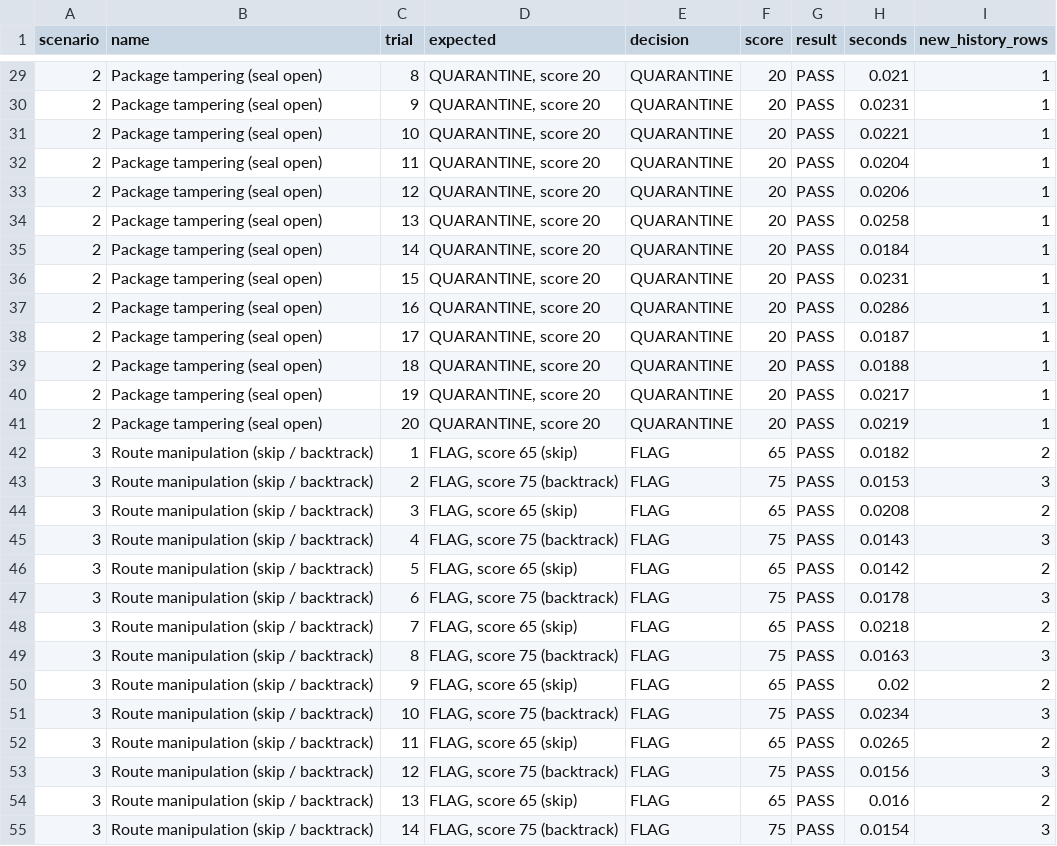
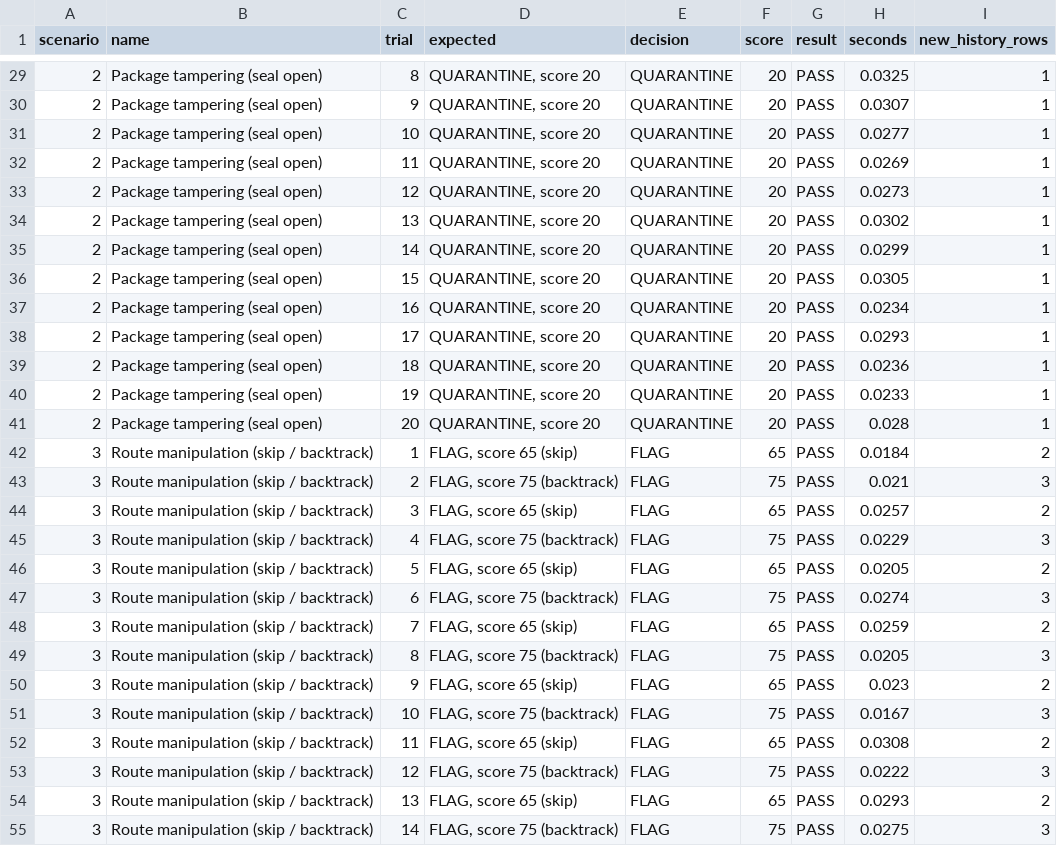
Before and after one commit to dvishnu-20/Zero-Trust-Smart-label-Authentication, a CSV file: trial_results.csv, drawn as a sheet; only a part is shown, gaps mark what is left out; the diff covers the shown part only.

```diff
--- a/trial_results.csv
+++ b/trial_results.csv
@@ -29,27 +29,27 @@ scenario,name,trial,expected,decision,score,result,seconds,new_history_rows
-2,Package tampering (seal open),8,"QUARANTINE, score 20",QUARANTINE,20,PASS,0.021,1
-2,Package tampering (seal open),9,"QUARANTINE, score 20",QUARANTINE,20,PASS,0.0231,1
-2,Package tampering (seal open),10,"QUARANTINE, score 20",QUARANTINE,20,PASS,0.0221,1
-2,Package tampering (seal open),11,"QUARANTINE, score 20",QUARANTINE,20,PASS,0.0204,1
-2,Package tampering (seal open),12,"QUARANTINE, score 20",QUARANTINE,20,PASS,0.0206,1
-2,Package tampering (seal open),13,"QUARANTINE, score 20",QUARANTINE,20,PASS,0.0258,1
-2,Package tampering (seal open),14,"QUARANTINE, score 20",QUARANTINE,20,PASS,0.0184,1
-2,Package tampering (seal open),15,"QUARANTINE, score 20",QUARANTINE,20,PASS,0.0231,1
-2,Package tampering (seal open),16,"QUARANTINE, score 20",QUARANTINE,20,PASS,0.0286,1
-2,Package tampering (seal open),17,"QUARANTINE, score 20",QUARANTINE,20,PASS,0.0187,1
-2,Package tampering (seal open),18,"QUARANTINE, score 20",QUARANTINE,20,PASS,0.0188,1
-2,Package tampering (seal open),19,"QUARANTINE, score 20",QUARANTINE,20,PASS,0.0217,1
-2,Package tampering (seal open),20,"QUARANTINE, score 20",QUARANTINE,20,PASS,0.0219,1
-3,Route manipulation (skip / backtrack),1,"FLAG, score 65 (skip)",FLAG,65,PASS,0.0182,2
-3,Route manipulation (skip / backtrack),2,"FLAG, score 75 (backtrack)",FLAG,75,PASS,0.0153,3
-3,Route manipulation (skip / backtrack),3,"FLAG, score 65 (skip)",FLAG,65,PASS,0.0208,2
-3,Route manipulation (skip / backtrack),4,"FLAG, score 75 (backtrack)",FLAG,75,PASS,0.0143,3
-3,Route manipulation (skip / backtrack),5,"FLAG, score 65 (skip)",FLAG,65,PASS,0.0142,2
-3,Route manipulation (skip / backtrack),6,"FLAG, score 75 (backtrack)",FLAG,75,PASS,0.0178,3
-3,Route manipulation (skip / backtrack),7,"FLAG, score 65 (skip)",FLAG,65,PASS,0.0218,2
-3,Route manipulation (skip / backtrack),8,"FLAG, score 75 (backtrack)",FLAG,75,PASS,0.0163,3
-3,Route manipulation (skip / backtrack),9,"FLAG, score 65 (skip)",FLAG,65,PASS,0.02,2
-3,Route manipulation (skip / backtrack),10,"FLAG, score 75 (backtrack)",FLAG,75,PASS,0.0234,3
-3,Route manipulation (skip / backtrack),11,"FLAG, score 65 (skip)",FLAG,65,PASS,0.0265,2
-3,Route manipulation (skip / backtrack),12,"FLAG, score 75 (backtrack)",FLAG,75,PASS,0.0156,3
-3,Route manipulation (skip / backtrack),13,"FLAG, score 65 (skip)",FLAG,65,PASS,0.016,2
-3,Route manipulation (skip / backtrack),14,"FLAG, score 75 (backtrack)",FLAG,75,PASS,0.0154,3
+2,Package tampering (seal open),8,"QUARANTINE, score 20",QUARANTINE,20,PASS,0.0325,1
+2,Package tampering (seal open),9,"QUARANTINE, score 20",QUARANTINE,20,PASS,0.0307,1
+2,Package tampering (seal open),10,"QUARANTINE, score 20",QUARANTINE,20,PASS,0.0277,1
+2,Package tampering (seal open),11,"QUARANTINE, score 20",QUARANTINE,20,PASS,0.0269,1
+2,Package tampering (seal open),12,"QUARANTINE, score 20",QUARANTINE,20,PASS,0.0273,1
+2,Package tampering (seal open),13,"QUARANTINE, score 20",QUARANTINE,20,PASS,0.0302,1
+2,Package tampering (seal open),14,"QUARANTINE, score 20",QUARANTINE,20,PASS,0.0299,1
+2,Package tampering (seal open),15,"QUARANTINE, score 20",QUARANTINE,20,PASS,0.0305,1
+2,Package tampering (seal open),16,"QUARANTINE, score 20",QUARANTINE,20,PASS,0.0234,1
+2,Package tampering (seal open),17,"QUARANTINE, score 20",QUARANTINE,20,PASS,0.0293,1
+2,Package tampering (seal open),18,"QUARANTINE, score 20",QUARANTINE,20,PASS,0.0236,1
+2,Package tampering (seal open),19,"QUARANTINE, score 20",QUARANTINE,20,PASS,0.0233,1
+2,Package tampering (seal open),20,"QUARANTINE, score 20",QUARANTINE,20,PASS,0.028,1
+3,Route manipulation (skip / backtrack),1,"FLAG, score 65 (skip)",FLAG,65,PASS,0.0184,2
+3,Route manipulation (skip / backtrack),2,"FLAG, score 75 (backtrack)",FLAG,75,PASS,0.021,3
+3,Route manipulation (skip / backtrack),3,"FLAG, score 65 (skip)",FLAG,65,PASS,0.0257,2
+3,Route manipulation (skip / backtrack),4,"FLAG, score 75 (backtrack)",FLAG,75,PASS,0.0229,3
+3,Route manipulation (skip / backtrack),5,"FLAG, score 65 (skip)",FLAG,65,PASS,0.0205,2
+3,Route manipulation (skip / backtrack),6,"FLAG, score 75 (backtrack)",FLAG,75,PASS,0.0274,3
+3,Route manipulation (skip / backtrack),7,"FLAG, score 65 (skip)",FLAG,65,PASS,0.0259,2
+3,Route manipulation (skip / backtrack),8,"FLAG, score 75 (backtrack)",FLAG,75,PASS,0.0205,3
+3,Route manipulation (skip / backtrack),9,"FLAG, score 65 (skip)",FLAG,65,PASS,0.023,2
+3,Route manipulation (skip / backtrack),10,"FLAG, score 75 (backtrack)",FLAG,75,PASS,0.0167,3
+3,Route manipulation (skip / backtrack),11,"FLAG, score 65 (skip)",FLAG,65,PASS,0.0308,2
+3,Route manipulation (skip / backtrack),12,"FLAG, score 75 (backtrack)",FLAG,75,PASS,0.0222,3
+3,Route manipulation (skip / backtrack),13,"FLAG, score 65 (skip)",FLAG,65,PASS,0.0293,2
+3,Route manipulation (skip / backtrack),14,"FLAG, score 75 (backtrack)",FLAG,75,PASS,0.0275,3
```
Also changed, not shown: 93 edited cells elsewhere in this file, 26 other files.
